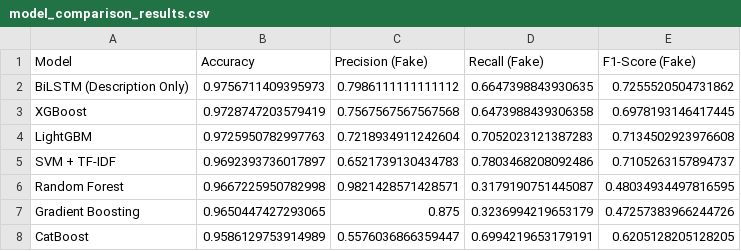
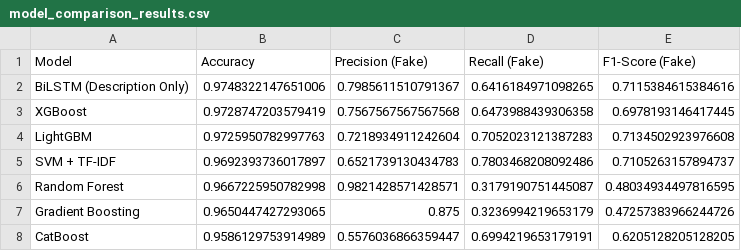
Before and after one commit to Giridharreddygoddilla/MSc-Data-Science-Project, a CSV file: Notebook/model_comparison_results.csv, drawn as a sheet.

```diff
--- a/Notebook/model_comparison_results.csv
+++ b/Notebook/model_comparison_results.csv
@@ -1,3 +1,3 @@
 Model,Accuracy,Precision (Fake),Recall (Fake),F1-Score (Fake)
-BiLSTM (Description Only),0.9756711409395973,0.7986111111111112,0.6647398843930635,0.7255520504731862
+BiLSTM (Description Only),0.9748322147651006,0.7985611510791367,0.6416184971098265,0.7115384615384616
 XGBoost,0.9728747203579419,0.7567567567567568,0.6473988439306358,0.6978193146417445
```
Also changed, not shown: Notebook/catboost_info/time_left.tsv, 4 other files.
